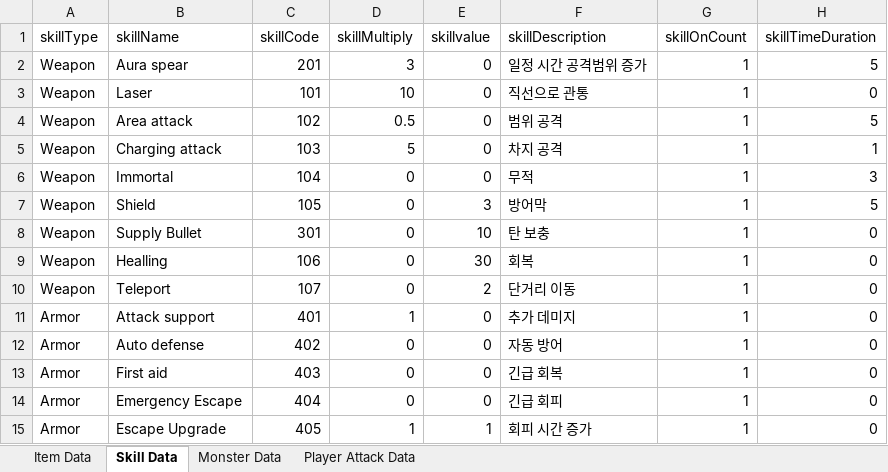
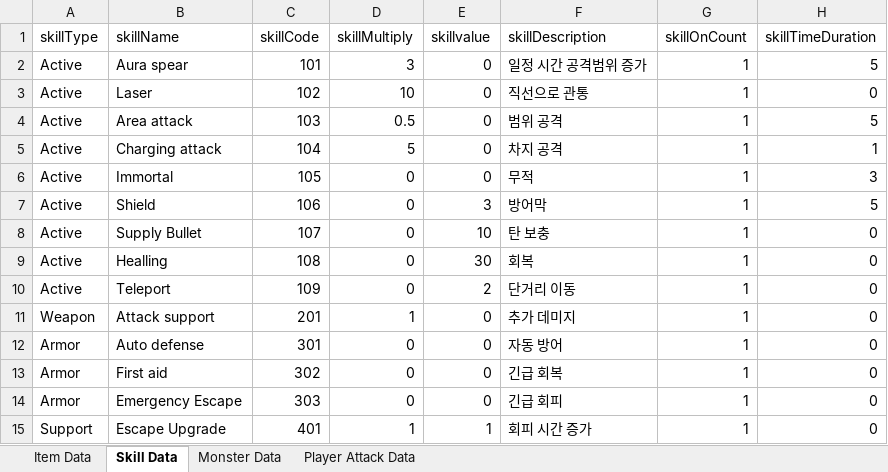
Before and after one commit to Mrhoony/Chrono_Knights, an Excel workbook: Assets/Resources/XML/Database.xlsx, sheet Skill Data, drawn as a sheet; values as stored, in another font and other column widths than the file's, no borders; table styles not drawn; the diff names each change by its address in the sheet, - before the commit and + after, or states it on an @@ line.

Commit message:
player skill
update

```diff
--- a/Assets/Resources/XML/Database.xlsx (sheet Skill Data)
+++ b/Assets/Resources/XML/Database.xlsx (sheet Skill Data)
-A2:A10 (skillType): Weapon
+A2:A10 (skillType): Active
-C2 (skillCode): 201
+C2 (skillCode): 101
-C3 (skillCode): 101
+C3 (skillCode): 102
-C4 (skillCode): 102
+C4 (skillCode): 103
-C5 (skillCode): 103
+C5 (skillCode): 104
-C6 (skillCode): 104
+C6 (skillCode): 105
-C7 (skillCode): 105
+C7 (skillCode): 106
-C8 (skillCode): 301
+C8 (skillCode): 107
-C9 (skillCode): 106
+C9 (skillCode): 108
-C10 (skillCode): 107
+C10 (skillCode): 109
-A11 (skillType): Armor
+A11 (skillType): Weapon
-C11 (skillCode): 401
+C11 (skillCode): 201
-C12 (skillCode): 402
+C12 (skillCode): 301
-C13 (skillCode): 403
+C13 (skillCode): 302
-C14 (skillCode): 404
+C14 (skillCode): 303
-A15 (skillType): Armor
+A15 (skillType): Support
-C15 (skillCode): 405
+C15 (skillCode): 401
```
Also changed, not shown: 8 other files.
